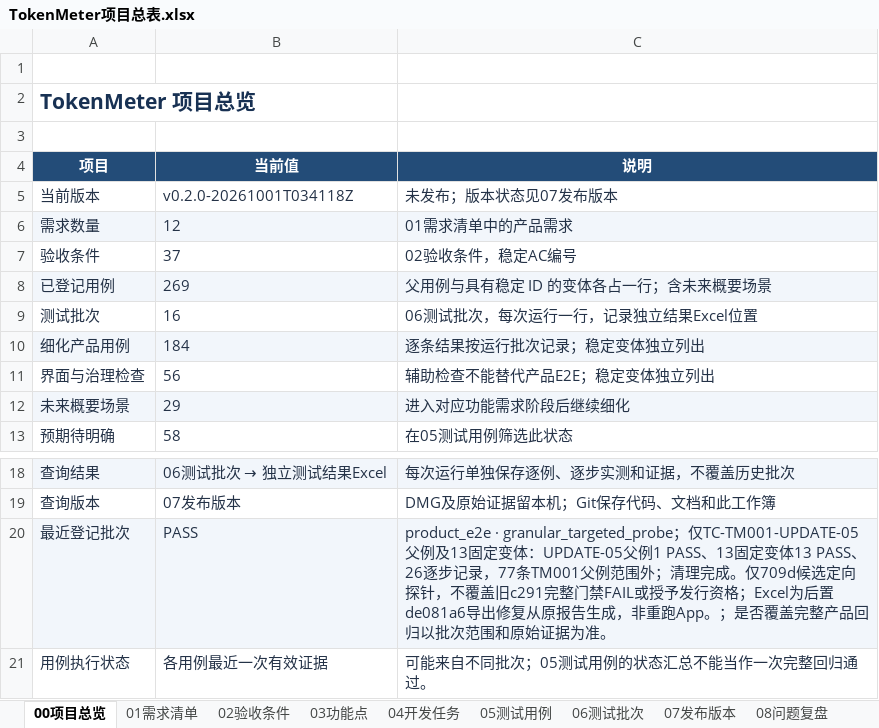
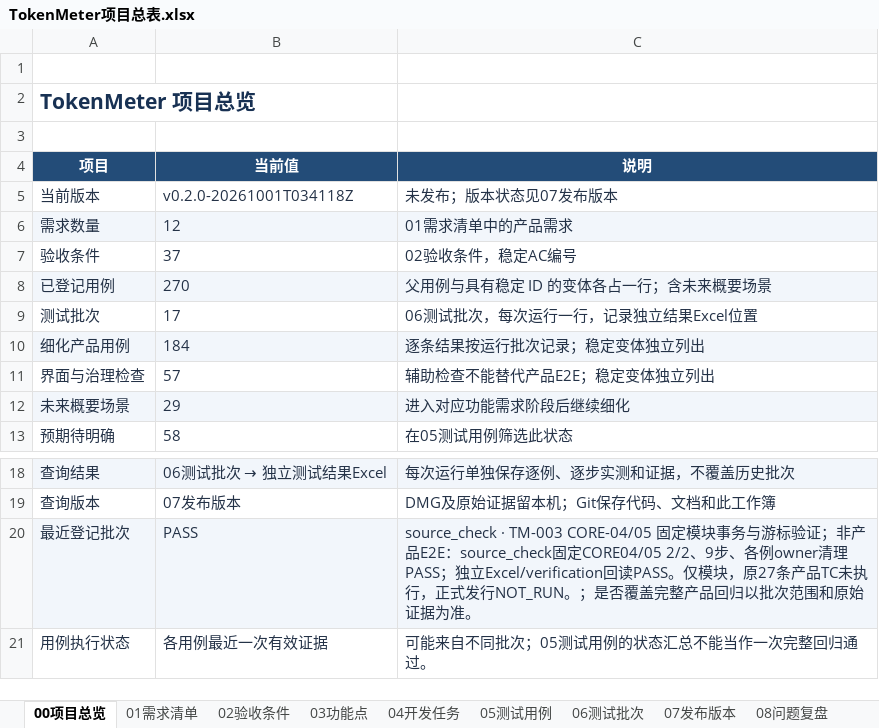
Before and after one commit to lzhe72/TokenMeter, an Excel workbook: TokenMeter项目总表.xlsx, sheet 00项目总览, drawn as a sheet; only a part is shown, gaps mark what is left out; values as stored, in another font and other column widths than the file's, no borders; table styles not drawn; the diff names each change by its address in the sheet, - before the commit and + after, or states it on an @@ line.

```diff
--- a/TokenMeter项目总表.xlsx (sheet 00项目总览)
+++ b/TokenMeter项目总表.xlsx (sheet 00项目总览)
-B8 (当前值): 269
+B8 (当前值): 270
-B9 (当前值): 16
+B9 (当前值): 17
-B11 (当前值): 56
+B11 (当前值): 57
-C20 (说明): product_e2e · granular_targeted_probe；仅TC-TM001-UPDATE-05父例及13固定变体：UPDATE-05父例1 PASS、13固定变体13 PASS、26逐步记录，77条TM001父例范围外；清理完成。仅709d候选定向探针，不覆盖旧c291完整门禁FAIL或授予发行资格；Excel为后置de081a6导出修复从原报告生成，非重跑App。；是否…
+C20 (说明): source_check · TM-003 CORE-04/05 固定模块事务与游标验证；非产品E2E：source_check固定CORE04/05 2/2、9步、各例owner清理PASS；独立Excel/verification回读PASS。仅模块，原27条产品TC未执行，正式发行NOT_RUN。；是否…
```
Also changed, not shown: sheet 05测试用例, sheet 06测试批次, sheet 07发布版本, 13 other files.
